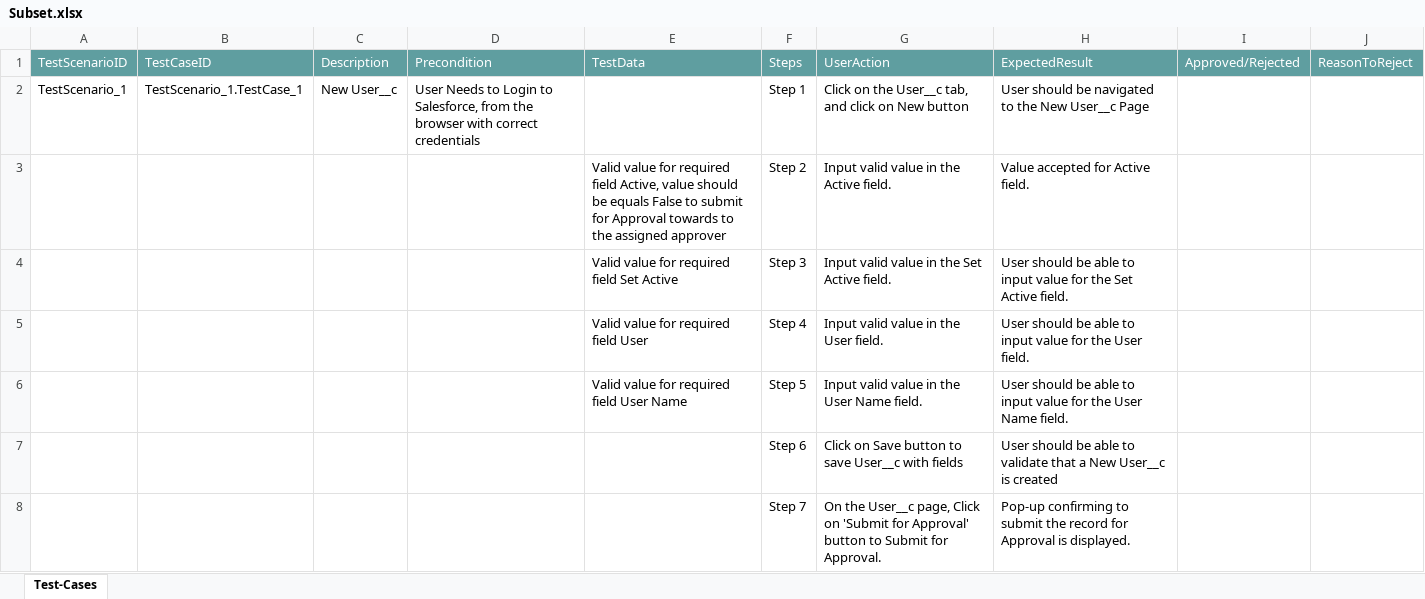
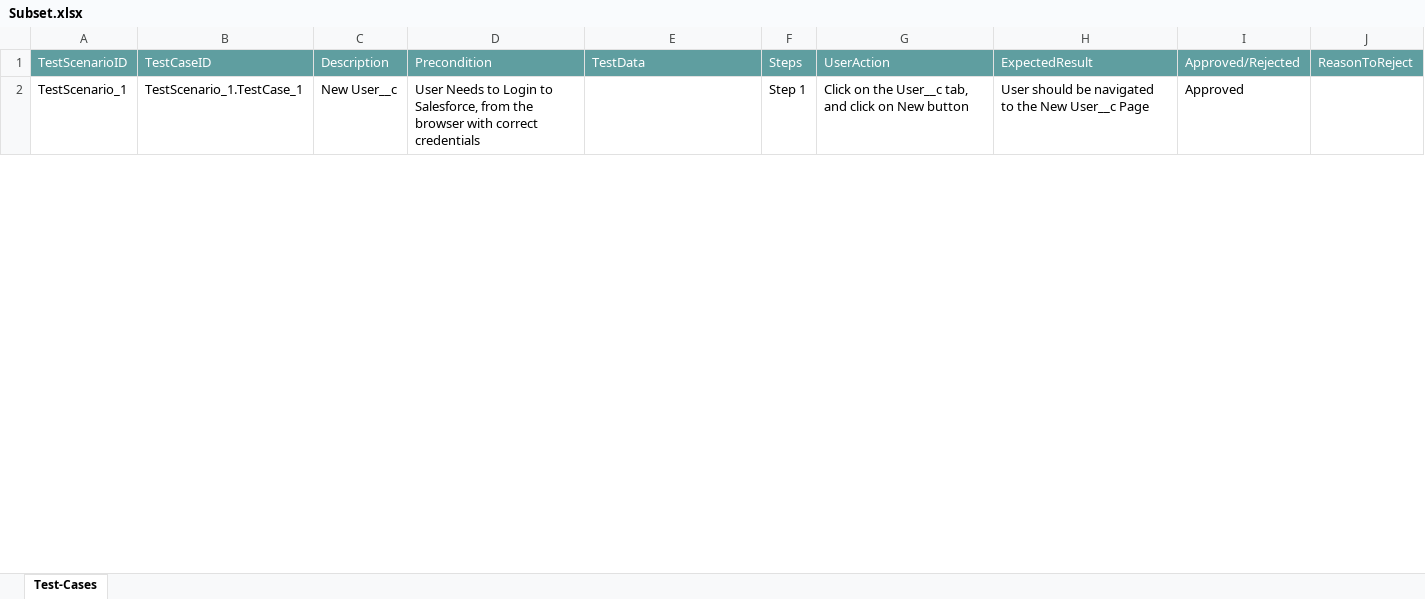
Before and after one commit to ShaikMohamedIrfan/Focus, an Excel workbook: Subset.xlsx, sheet Test-Cases, drawn as a sheet; only a part is shown; values as stored, in another font and other column widths than the file's, no borders; table styles not drawn; the diff covers the shown part only; the diff names each change by its address in the sheet, - before the commit and + after, or states it on an @@ line.

Commit message:
Add files via upload

```diff
--- a/Subset.xlsx (sheet Test-Cases)
+++ b/Subset.xlsx (sheet Test-Cases)
-I2: (empty)
+I2: Approved
@@ row 3 hidden:  |  |  |  | Valid value for required field Active, value should be equals False to submit for Approval towards to the assigned approver | Step 2 | Input valid value in the Active field. | Value accepted for Active field. @@
@@ row 4 hidden:  |  |  |  | Valid value for required field Set Active | Step 3 | Input valid value in the Set Active field. | User should be able to input value for the Set Active field. @@
@@ row 5 hidden:  |  |  |  | Valid value for required field User | Step 4 | Input valid value in the User field. | User should be able to input value for the User field. @@
@@ row 6 hidden:  |  |  |  | Valid value for required field User Name | Step 5 | Input valid value in the User Name field. | User should be able to input value for the User Name field. @@
@@ row 7 hidden:  |  |  |  |  | Step 6 | Click on Save button to save User__c with fields | User should be able to validate that a New User__c is created @@
@@ row 8 hidden:  |  |  |  |  | Step 7 | On the User__c page, Click on 'Submit for Approval' button to Submit for Approval. | Pop-up confirming to submit the record for Approval is displayed. @@
```
Also changed, not shown: 17 hidden or unhidden rows and 3 edited cells elsewhere in this sheet.
